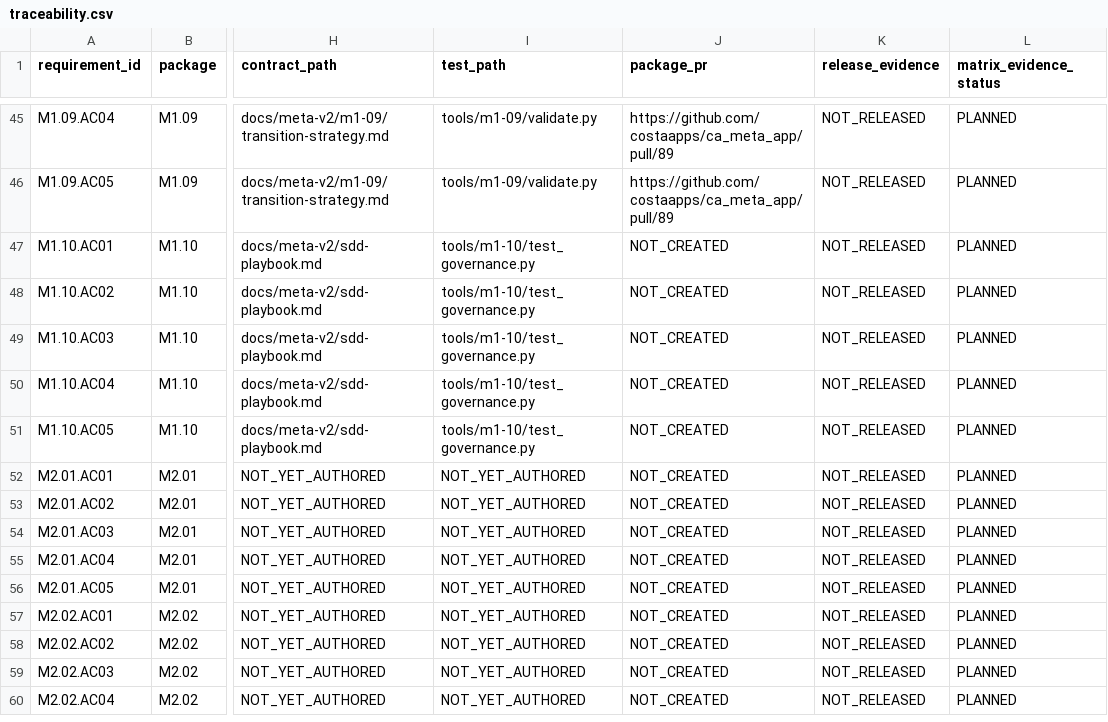
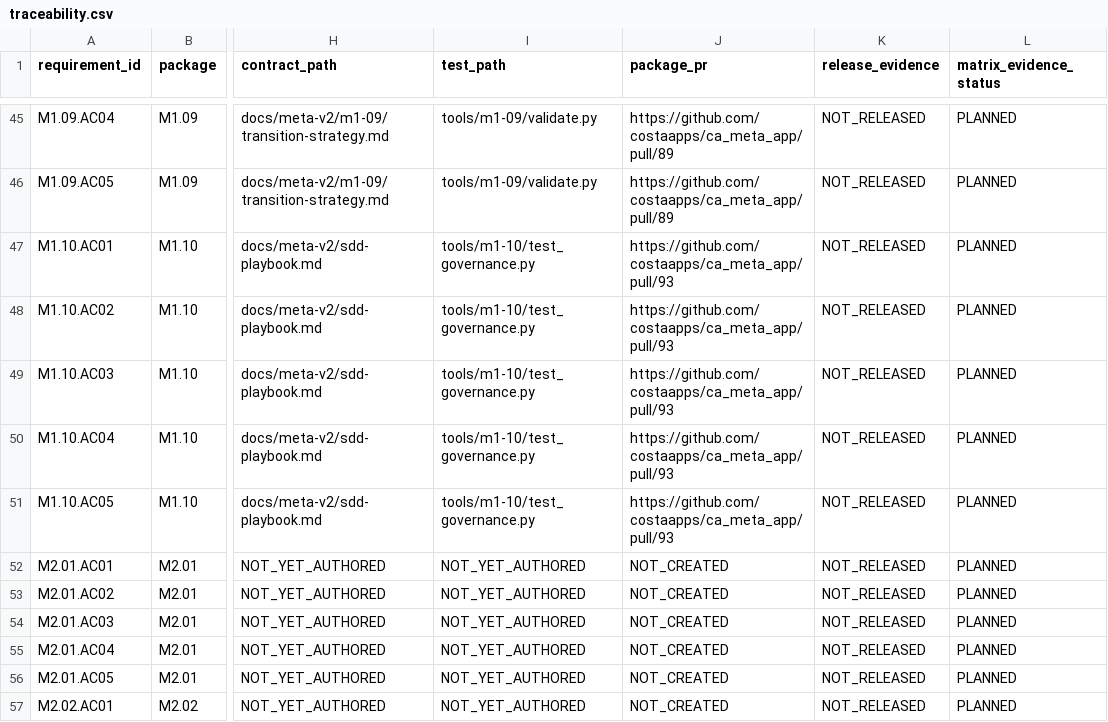
Before and after one commit to costaapps/ca_meta_app, a CSV file: docs/meta-v2/traceability.csv, drawn as a sheet; only a part is shown, gaps mark what is left out; the shorter side is filled out with more unchanged rows; the diff names each change by its address in the sheet, - before the commit and + after, or states it on an @@ line.

Commit message:
docs(sdd): track the open M1.10 package PR

```diff
--- a/docs/meta-v2/traceability.csv
+++ b/docs/meta-v2/traceability.csv
-J47:J51 (package_pr): NOT_CREATED
+J47:J51 (package_pr): https://github.com/costaapps/ca_meta_app/pull/93
```
Also changed, not shown: 5 other files.
